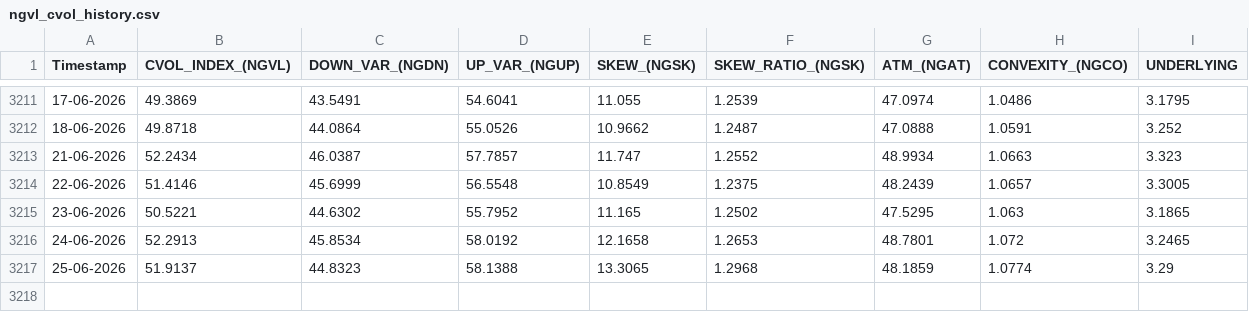
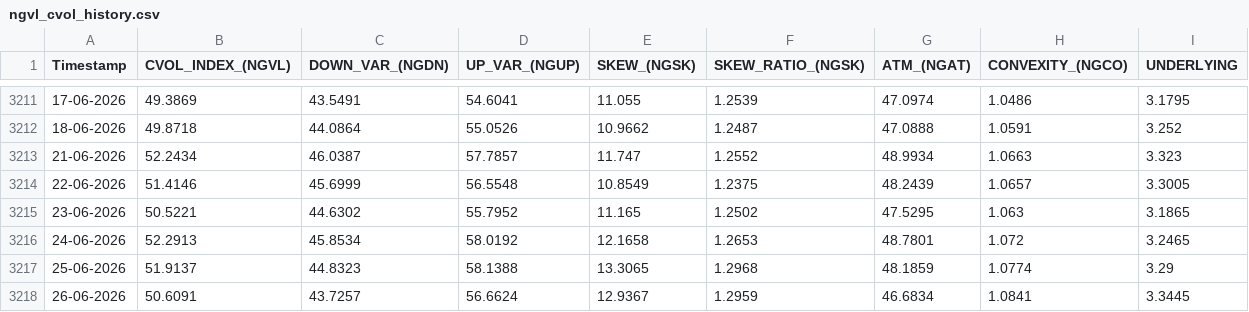
Before and after one commit to yieldchaser/Nat-Gas-ETFs, a CSV file: data/cvol/ngvl_cvol_history.csv, drawn as a sheet; only a part is shown, gaps mark what is left out.

```diff
--- a/data/cvol/ngvl_cvol_history.csv
+++ b/data/cvol/ngvl_cvol_history.csv
@@ -3217 +3217,2 @@ Timestamp,CVOL_INDEX_(NGVL),DOWN_VAR_(NGDN),UP_VAR_(NGUP),SKEW_(NGSK),SKEW_RATIO
 25-06-2026,51.9137,44.8323,58.1388,13.3065,1.2968,48.1859,1.0774,3.29
+26-06-2026,50.6091,43.7257,56.6624,12.9367,1.2959,46.6834,1.0841,3.3445
```
